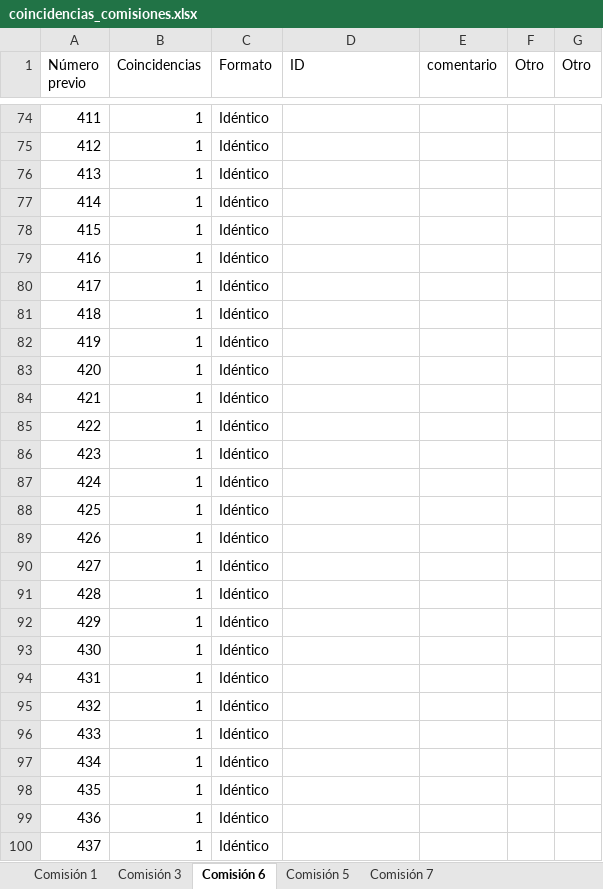
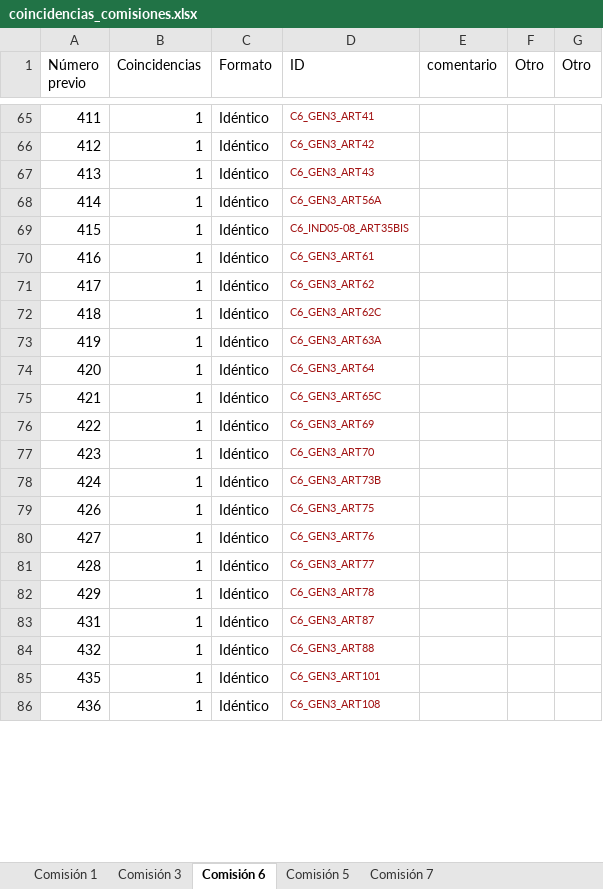
Before and after one commit to aoliveram/constitutional-proposal-tracking, an Excel workbook: coincidencias_comisiones.xlsx, sheet Comisión 6, drawn as a sheet; only a part is shown, gaps mark what is left out; values as stored, in another font and other column widths than the file's, no borders; removed rows and columns are numbered as before the commit, all else as after; the diff covers the shown part only; the diff names each change by its address in the sheet, - before the commit and + after, or states it on an @@ line.

Commit message:
final_status añadido a la comisión 6. Se reportan 100 artículos idénticos al borrador final, 18 similares y 1 perdido por el momento. Está pendiente una revisión manual del historial de los artículos aún no idénticos

```diff
--- a/coincidencias_comisiones.xlsx (sheet Comisión 6)
+++ b/coincidencias_comisiones.xlsx (sheet Comisión 6)
-D65 (ID): (empty)
+D65 (ID): C6_GEN3_ART41
-D66 (ID): (empty)
+D66 (ID): C6_GEN3_ART42
-D67 (ID): (empty)
+D67 (ID): C6_GEN3_ART43
-D68 (ID): (empty)
+D68 (ID): C6_GEN3_ART56A
-D69 (ID): (empty)
+D69 (ID): C6_IND05-08_ART35BIS
-D70 (ID): (empty)
+D70 (ID): C6_GEN3_ART61
-D71 (ID): (empty)
+D71 (ID): C6_GEN3_ART62
-D72 (ID): (empty)
+D72 (ID): C6_GEN3_ART62C
-D73 (ID): (empty)
+D73 (ID): C6_GEN3_ART63A
-D74 (ID): (empty)
+D74 (ID): C6_GEN3_ART64
-D75 (ID): (empty)
+D75 (ID): C6_GEN3_ART65C
-D76 (ID): (empty)
+D76 (ID): C6_GEN3_ART69
-D77 (ID): (empty)
+D77 (ID): C6_GEN3_ART70
-D78 (ID): (empty)
+D78 (ID): C6_GEN3_ART73B
-row 88: 425 | 1 | Idéntico
-D79 (ID): (empty)
+D79 (ID): C6_GEN3_ART75
-D80 (ID): (empty)
+D80 (ID): C6_GEN3_ART76
-D81 (ID): (empty)
+D81 (ID): C6_GEN3_ART77
-D82 (ID): (empty)
+D82 (ID): C6_GEN3_ART78
-row 93: 430 | 1 | Idéntico
-D83 (ID): (empty)
+D83 (ID): C6_GEN3_ART87
-D84 (ID): (empty)
+D84 (ID): C6_GEN3_ART88
-row 96: 433 | 1 | Idéntico
-row 97: 434 | 1 | Idéntico
-D85 (ID): (empty)
+D85 (ID): C6_GEN3_ART101
-D86 (ID): (empty)
+D86 (ID): C6_GEN3_ART108
-row 100: 437 | 1 | Idéntico
```
Also changed, not shown: 12 added rows, 7 removed rows, 7 moved rows and 41 edited cells elsewhere in this sheet, 2 other files.
